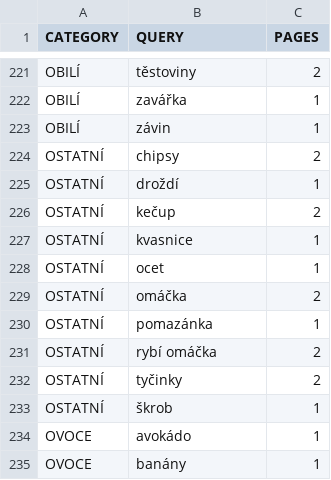
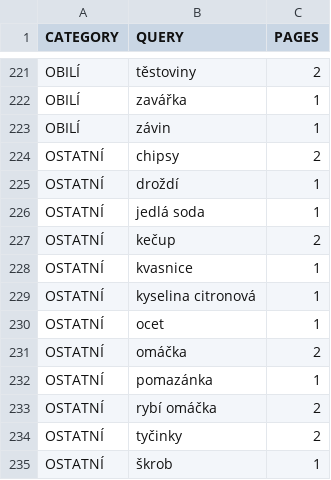
Before and after one commit to mxdpeep/koopi, a CSV file: go/scrape.csv, drawn as a sheet; only a part is shown, gaps mark what is left out; the shorter side is filled out with more unchanged rows; the diff names each change by its address in the sheet, - before the commit and + after, or states it on an @@ line.

```diff
--- a/go/scrape.csv
+++ b/go/scrape.csv
+row 226: OSTATNÍ | jedlá soda | 1
+row 229: OSTATNÍ | kyselina citronová | 1
```
Also changed, not shown: 3 other files.
